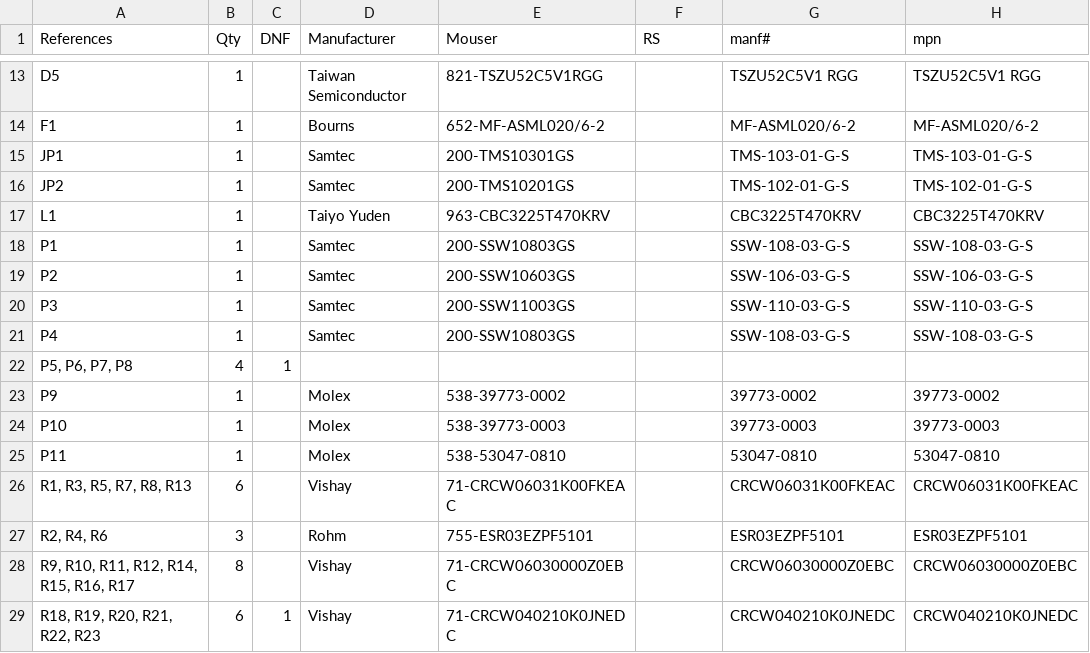
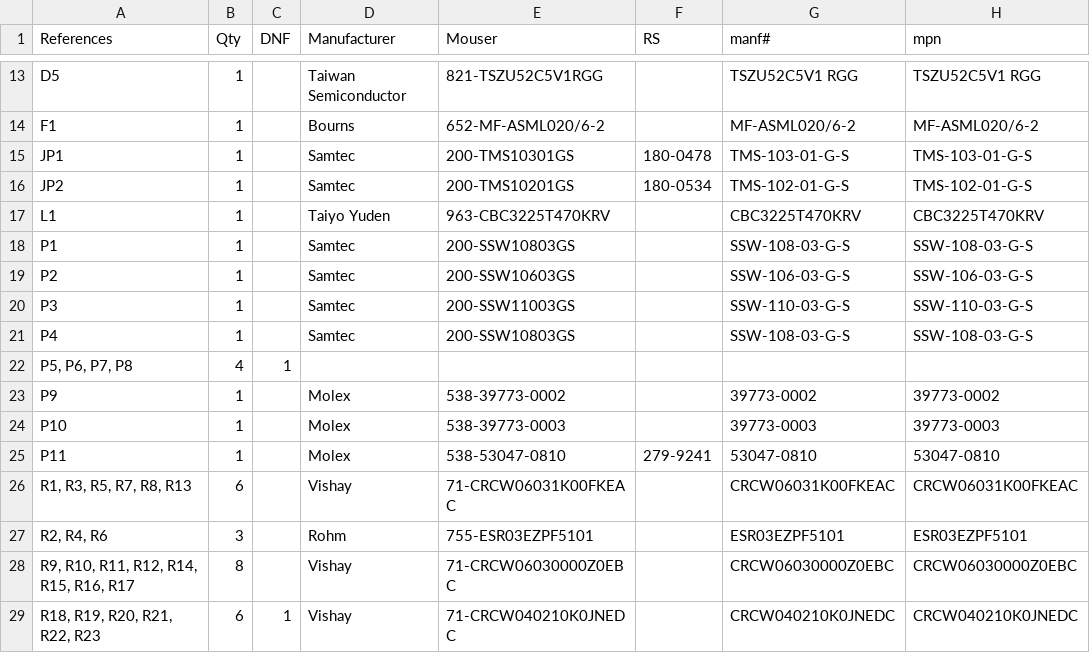
Before and after one commit to weirdgyn/Driverino-Shield, a CSV file: 1-click-bom.csv, drawn as a sheet; only a part is shown, gaps mark what is left out.

```diff
--- a/1-click-bom.csv
+++ b/1-click-bom.csv
@@ -14,4 +14,4 @@
 "F1","1","","Bourns","652-MF-ASML020/6-2","","MF-ASML020/6-2","MF-ASML020/6-2"
-"JP1","1","","Samtec","200-TMS10301GS","","TMS-103-01-G-S","TMS-103-01-G-S"
-"JP2","1","","Samtec","200-TMS10201GS","","TMS-102-01-G-S","TMS-102-01-G-S"
+"JP1","1","","Samtec","200-TMS10301GS","180-0478","TMS-103-01-G-S","TMS-103-01-G-S"
+"JP2","1","","Samtec","200-TMS10201GS","180-0534","TMS-102-01-G-S","TMS-102-01-G-S"
 "L1","1","","Taiyo Yuden","963-CBC3225T470KRV","","CBC3225T470KRV","CBC3225T470KRV"
@@ -24,3 +24,3 @@
 "P10","1","","Molex","538-39773-0003","","39773-0003","39773-0003"
-"P11","1","","Molex","538-53047-0810","","53047-0810","53047-0810"
+"P11","1","","Molex","538-53047-0810","279-9241","53047-0810","53047-0810"
 "R1, R3, R5, R7, R8, R13","6","","Vishay","71-CRCW06031K00FKEAC","","CRCW06031K00FKEAC","CRCW06031K00FKEAC"
```
Also changed, not shown: 1 other file.
